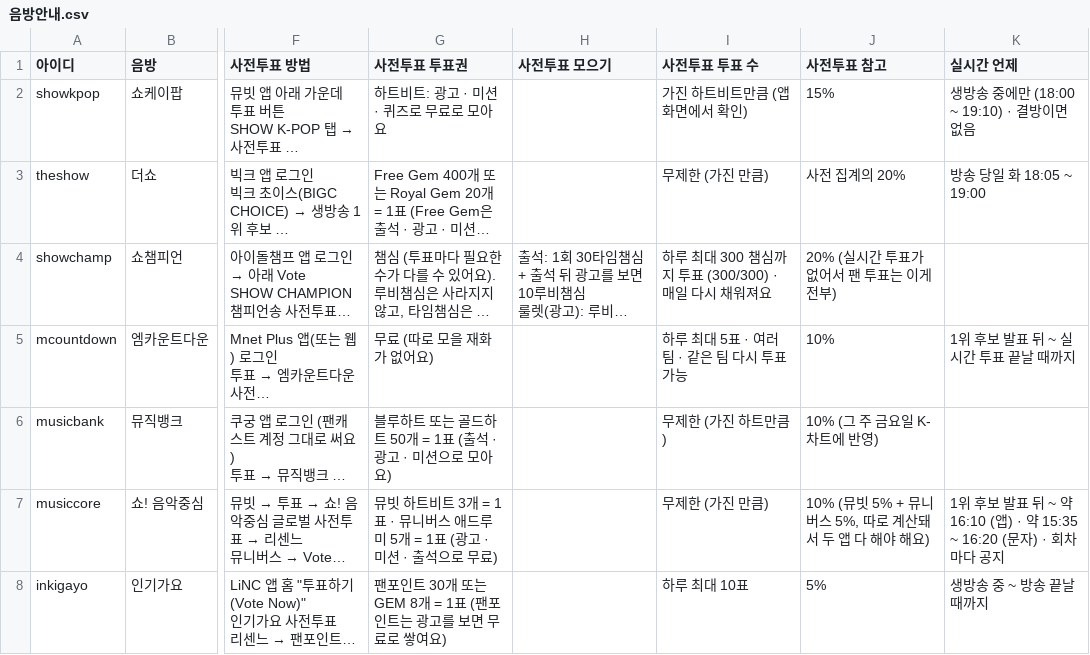
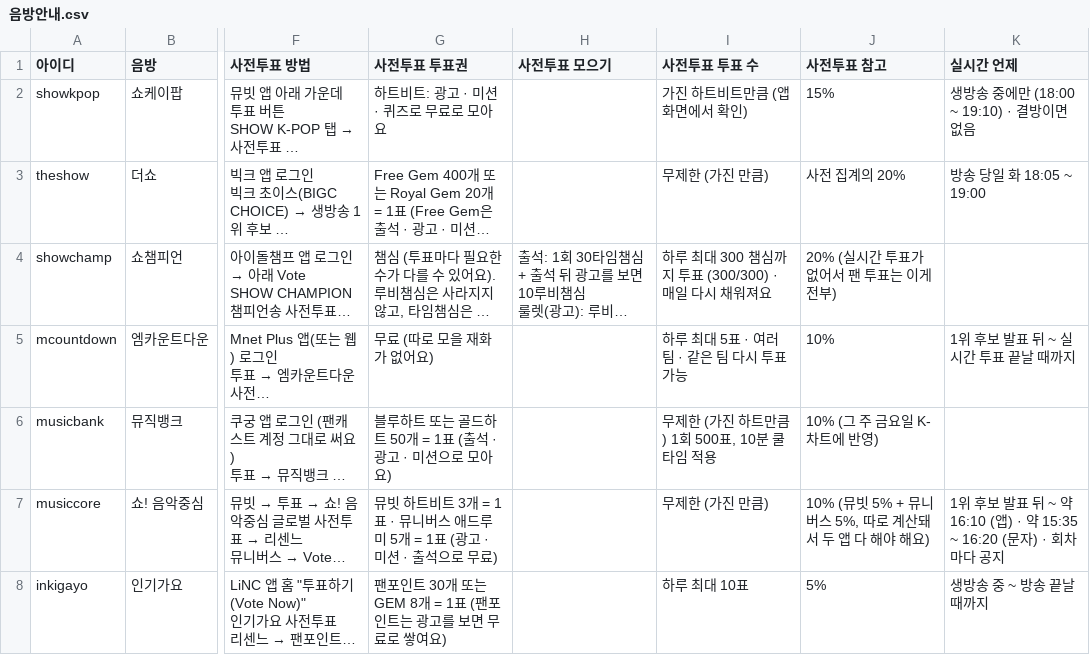
Before and after one commit to WONIWONIWONIWONI/todo, a CSV file: sheet-templates/음방안내.csv, drawn as a sheet; only a part is shown, gaps mark what is left out; long unchanged cells end in …; the diff names each change by its address in the sheet, - before the commit and + after, or states it on an @@ line.

Commit message:
관리자: 음방안내.csv musicbank

```diff
--- a/sheet-templates/음방안내.csv
+++ b/sheet-templates/음방안내.csv
-I6 (사전투표 투표 수): 무제한 (가진 하트만큼)
+I6 (사전투표 투표 수): 무제한 (가진 하트만큼) 1회 500표, 10분 쿨타임 적용
```
